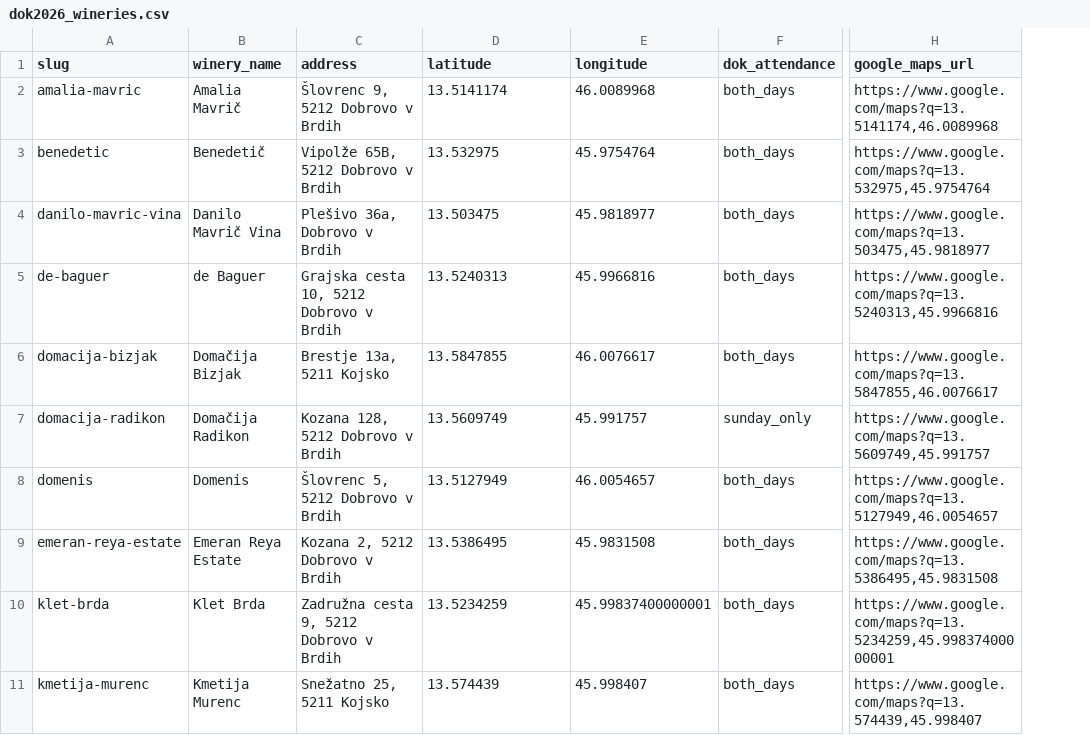
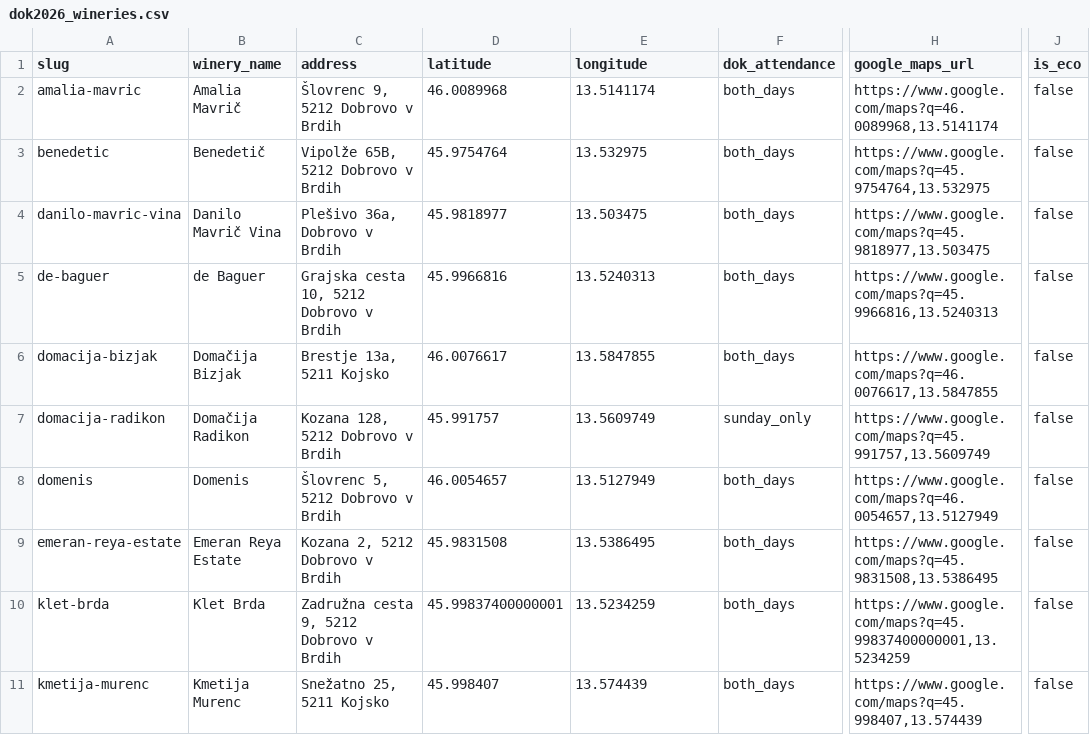
Before and after one commit to mertezz/vinatlas-brda, a CSV file: seeds/kontrabant/dok2026_wineries.csv, drawn as a sheet; only a part is shown, gaps mark what is left out; the diff covers the shown part only; the diff names each change by its address in the sheet, - before the commit and + after, or states it on an @@ line.

```diff
--- a/seeds/kontrabant/dok2026_wineries.csv
+++ b/seeds/kontrabant/dok2026_wineries.csv
+column J (is_eco), rows 2-11: all false
-D2 (latitude): 13.5141174
+D2 (latitude): 46.0089968
-E2 (longitude): 46.0089968
+E2 (longitude): 13.5141174
-H2 (google_maps_url): https://www.google.com/maps?q=13.5141174,46.0089968
+H2 (google_maps_url): https://www.google.com/maps?q=46.0089968,13.5141174
-D3 (latitude): 13.532975
+D3 (latitude): 45.9754764
-E3 (longitude): 45.9754764
+E3 (longitude): 13.532975
-H3 (google_maps_url): https://www.google.com/maps?q=13.532975,45.9754764
+H3 (google_maps_url): https://www.google.com/maps?q=45.9754764,13.532975
-D4 (latitude): 13.503475
+D4 (latitude): 45.9818977
-E4 (longitude): 45.9818977
+E4 (longitude): 13.503475
-H4 (google_maps_url): https://www.google.com/maps?q=13.503475,45.9818977
+H4 (google_maps_url): https://www.google.com/maps?q=45.9818977,13.503475
-D5 (latitude): 13.5240313
+D5 (latitude): 45.9966816
-E5 (longitude): 45.9966816
+E5 (longitude): 13.5240313
-H5 (google_maps_url): https://www.google.com/maps?q=13.5240313,45.9966816
+H5 (google_maps_url): https://www.google.com/maps?q=45.9966816,13.5240313
-D6 (latitude): 13.5847855
+D6 (latitude): 46.0076617
-E6 (longitude): 46.0076617
+E6 (longitude): 13.5847855
-H6 (google_maps_url): https://www.google.com/maps?q=13.5847855,46.0076617
+H6 (google_maps_url): https://www.google.com/maps?q=46.0076617,13.5847855
-D7 (latitude): 13.5609749
+D7 (latitude): 45.991757
-E7 (longitude): 45.991757
+E7 (longitude): 13.5609749
-H7 (google_maps_url): https://www.google.com/maps?q=13.5609749,45.991757
+H7 (google_maps_url): https://www.google.com/maps?q=45.991757,13.5609749
-D8 (latitude): 13.5127949
+D8 (latitude): 46.0054657
-E8 (longitude): 46.0054657
+E8 (longitude): 13.5127949
-H8 (google_maps_url): https://www.google.com/maps?q=13.5127949,46.0054657
+H8 (google_maps_url): https://www.google.com/maps?q=46.0054657,13.5127949
-D9 (latitude): 13.5386495
+D9 (latitude): 45.9831508
-E9 (longitude): 45.9831508
+E9 (longitude): 13.5386495
-H9 (google_maps_url): https://www.google.com/maps?q=13.5386495,45.9831508
+H9 (google_maps_url): https://www.google.com/maps?q=45.9831508,13.5386495
-D10 (latitude): 13.5234259
+D10 (latitude): 45.99837400000001
-E10 (longitude): 45.99837400000001
+E10 (longitude): 13.5234259
-H10 (google_maps_url): https://www.google.com/maps?q=13.5234259,45.99837400000001
+H10 (google_maps_url): https://www.google.com/maps?q=45.99837400000001,13.5234259
-D11 (latitude): 13.574439
+D11 (latitude): 45.998407
-E11 (longitude): 45.998407
+E11 (longitude): 13.574439
-H11 (google_maps_url): https://www.google.com/maps?q=13.574439,45.998407
+H11 (google_maps_url): https://www.google.com/maps?q=45.998407,13.574439
```
Also changed, not shown: 63 edited cells elsewhere in this file, 1 other file.
